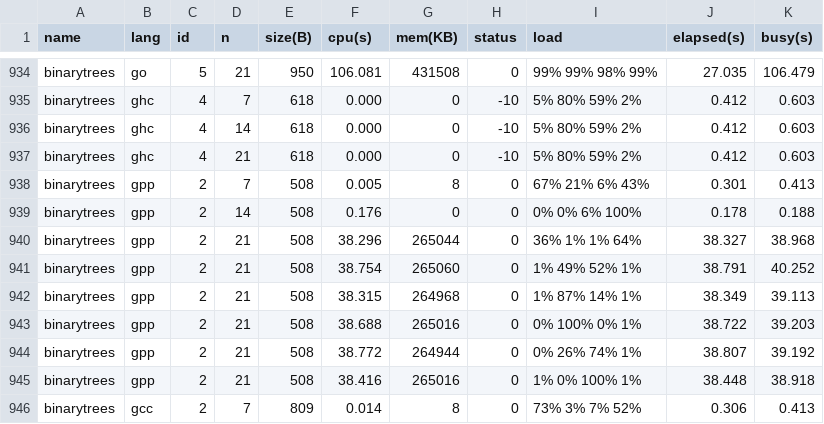
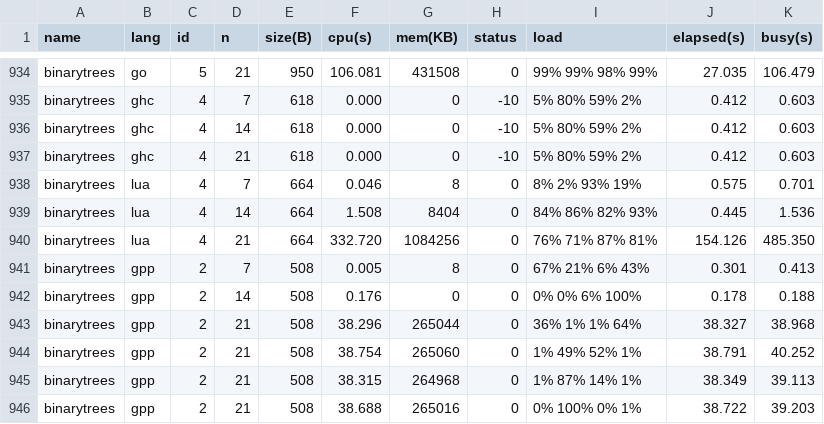
Before and after one commit to kirisky/benchmarks-game, a CSV file: public/data/alldata.csv, drawn as a sheet; only a part is shown, gaps mark what is left out; the shorter side is filled out with more unchanged rows; the diff names each change by its address in the sheet, - before the commit and + after, or states it on an @@ line.

```diff
--- a/public/data/alldata.csv
+++ b/public/data/alldata.csv
+row 938: binarytrees | lua | 4 | 7 | 664 | 0.046 | 8 | 0 | 8% 2% 93% 19% | 0.575 | 0.701
+row 939: binarytrees | lua | 4 | 14 | 664 | 1.508 | 8404 | 0 | 84% 86% 82% 93% | 0.445 | 1.536
+row 940: binarytrees | lua | 4 | 21 | 664 | 332.720 | 1084256 | 0 | 76% 71% 87% 81% | 154.126 | 485.350
```
Also changed, not shown: public/data/data.csv, public/data/ndata.csv, 10 other files.
